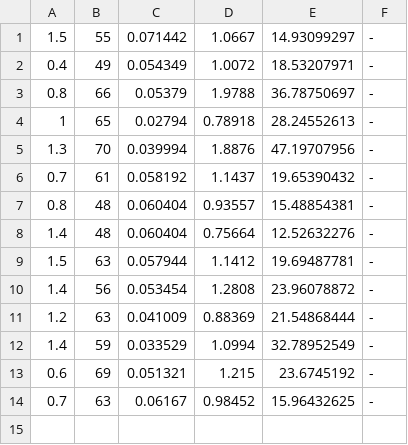
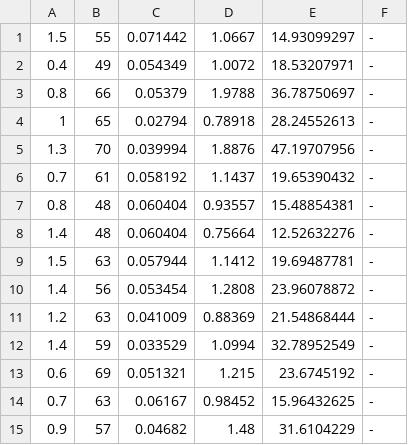
Before and after one commit to quocsonnguyen/cognite, a CSV file: data/GLOBAL.csv, drawn as a sheet; the diff names each change by its address in the sheet, - before the commit and + after, or states it on an @@ line.

```diff
--- a/data/GLOBAL.csv
+++ b/data/GLOBAL.csv
+row 15: 0.9 | 57 | 0.04682 | 1.48 | 31.6104229 | -
```
Also changed, not shown: data/GLOBAL_BACKUP.csv, data/data.csv, 21 other files.
